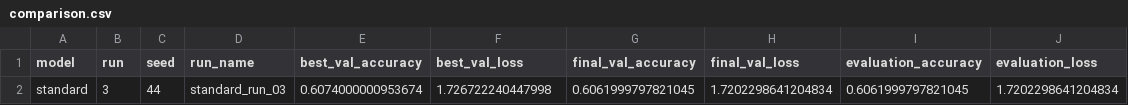
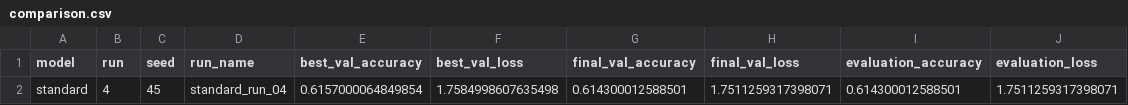
Before and after one commit to peterniederl/CalcCondConv, a CSV file: results/comparison.csv, drawn as a sheet.

Commit message:
Update experiment results

```diff
--- a/results/comparison.csv
+++ b/results/comparison.csv
@@ -1,2 +1,2 @@
 model,run,seed,run_name,best_val_accuracy,best_val_loss,final_val_accuracy,final_val_loss,evaluation_accuracy,evaluation_loss
-standard,3,44,standard_run_03,0.6074000000953674,1.726722240447998,0.6061999797821045,1.7202298641204834,0.6061999797821045,1.7202298641204834
+standard,4,45,standard_run_04,0.6157000064849854,1.7584998607635498,0.614300012588501,1.7511259317398071,0.614300012588501,1.7511259317398071
```
Also changed, not shown: 38 other files.
